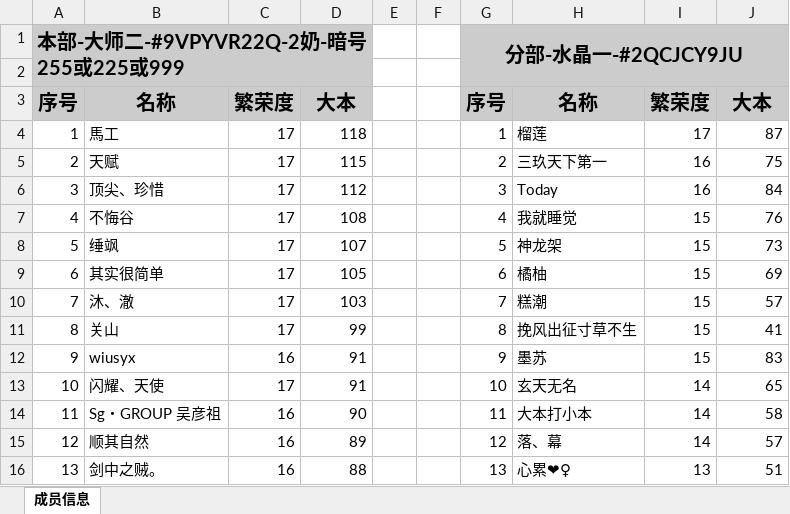
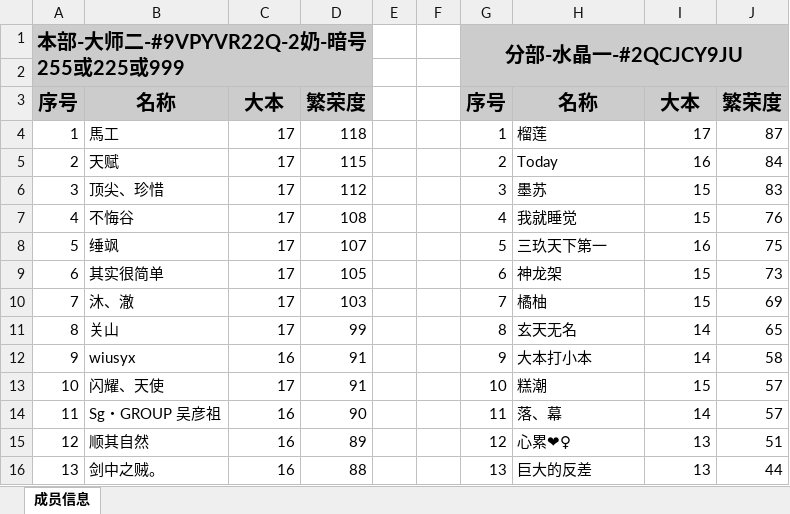
Before and after one commit to yueshangling/ClanWarStatistics, an Excel workbook: ClanCompetitionStatistics/2025/5月/联赛参与名单.xlsx, sheet 成员信息, drawn as a sheet; only a part is shown; values as stored, in another font and other column widths than the file's, no borders; the diff covers the shown part only; the diff names each change by its address in the sheet, - before the commit and + after, or states it on an @@ line.

Commit message:
5月联赛

```diff
--- a/ClanCompetitionStatistics/2025/5月/联赛参与名单.xlsx (sheet 成员信息)
+++ b/ClanCompetitionStatistics/2025/5月/联赛参与名单.xlsx (sheet 成员信息)
-C3: 繁荣度
+C3: 大本
-D3: 大本
+D3: 繁荣度
-I3: 繁荣度
+I3: 大本
-J3: 大本
+J3: 繁荣度
-H5: 三玖天下第一
+H5: Today
-J5: 75
+J5: 84
-H6: Today
+H6: 墨苏
-I6: 16
+I6: 15
-J6: 84
+J6: 83
-H8: 神龙架
+H8: 三玖天下第一
-I8: 15
+I8: 16
-J8: 73
+J8: 75
-H9: 橘柚
+H9: 神龙架
-J9: 69
+J9: 73
-H10: 糕潮
+H10: 橘柚
-J10: 57
+J10: 69
-H11: 挽风出征寸草不生
+H11: 玄天无名
-I11:I12: 15
+I11:I12: 14
-J11: 41
+J11: 65
-H12: 墨苏
+H12: 大本打小本
-J12: 83
+J12: 58
-H13: 玄天无名
+H13: 糕潮
-I13: 14
+I13: 15
-J13: 65
+J13: 57
-H14: 大本打小本
+H14: 落、幕
-J14: 58
+J14: 57
-H15: 落、幕
+H15: 心累❤♀
-I15: 14
+I15: 13
-J15: 57
+J15: 51
-H16: 心累❤♀
+H16: 巨大的反差
-J16: 51
+J16: 44
```
Also changed, not shown: 3 edited cells elsewhere in this sheet.
